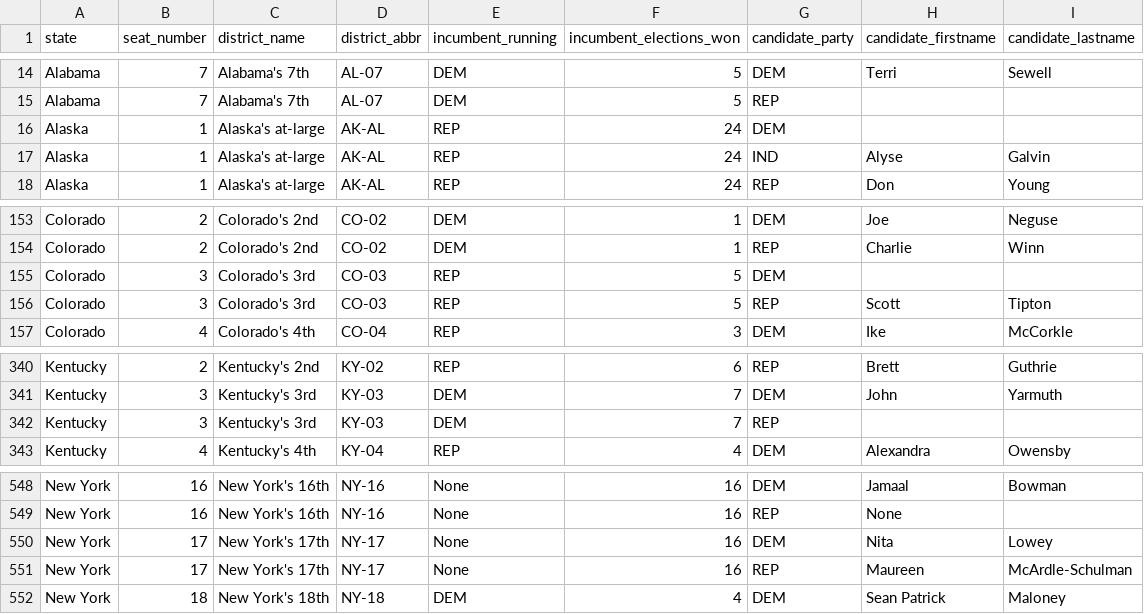
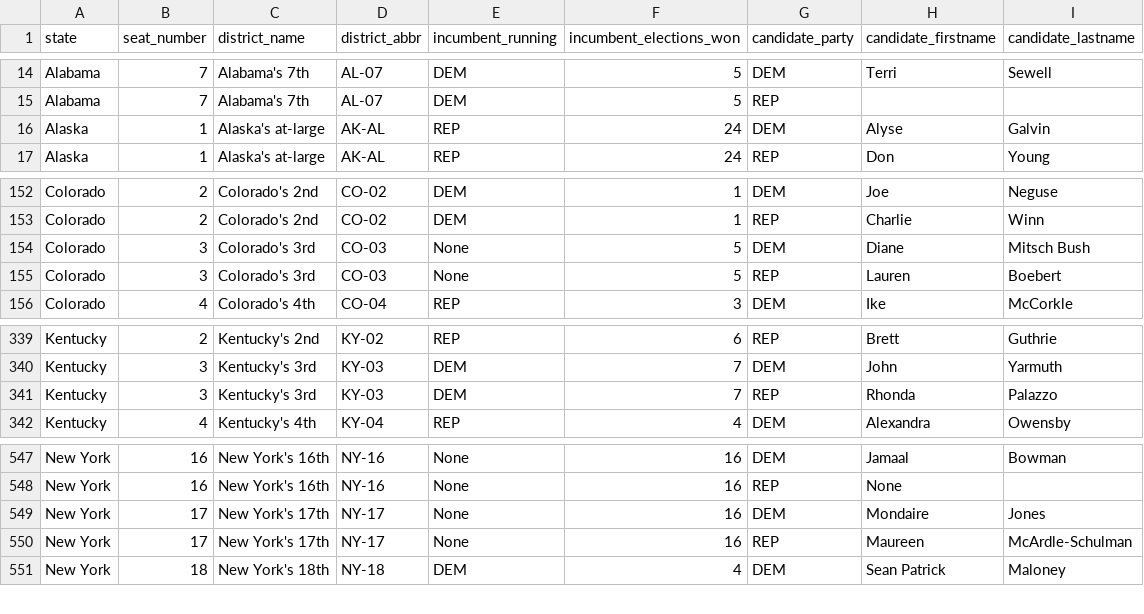
Before and after one commit to thisismactan/USA-2020, a CSV file: data/house_candidates.csv, drawn as a sheet; only a part is shown, gaps mark what is left out.

```diff
--- a/data/house_candidates.csv
+++ b/data/house_candidates.csv
@@ -15,4 +15,3 @@ Alabama,7,Alabama's 7th,AL-07,DEM,5,DEM,Terri,Sewell
 Alabama,7,Alabama's 7th,AL-07,DEM,5,REP,,
-Alaska,1,Alaska's at-large,AK-AL,REP,24,DEM,,
-Alaska,1,Alaska's at-large,AK-AL,REP,24,IND,Alyse,Galvin
+Alaska,1,Alaska's at-large,AK-AL,REP,24,DEM,Alyse,Galvin
 Alaska,1,Alaska's at-large,AK-AL,REP,24,REP,Don,Young
@@ -154,4 +153,4 @@ Colorado,2,Colorado's 2nd,CO-02,DEM,1,DEM,Joe,Neguse
 Colorado,2,Colorado's 2nd,CO-02,DEM,1,REP,Charlie,Winn
-Colorado,3,Colorado's 3rd,CO-03,REP,5,DEM,,
-Colorado,3,Colorado's 3rd,CO-03,REP,5,REP,Scott,Tipton
+Colorado,3,Colorado's 3rd,CO-03,None,5,DEM,Diane,Mitsch Bush
+Colorado,3,Colorado's 3rd,CO-03,None,5,REP,Lauren,Boebert
 Colorado,4,Colorado's 4th,CO-04,REP,3,DEM,Ike,McCorkle
@@ -341,3 +340,3 @@ Kentucky,2,Kentucky's 2nd,KY-02,REP,6,REP,Brett,Guthrie
 Kentucky,3,Kentucky's 3rd,KY-03,DEM,7,DEM,John,Yarmuth
-Kentucky,3,Kentucky's 3rd,KY-03,DEM,7,REP,,
+Kentucky,3,Kentucky's 3rd,KY-03,DEM,7,REP,Rhonda,Palazzo
 Kentucky,4,Kentucky's 4th,KY-04,REP,4,DEM,Alexandra,Owensby
@@ -549,3 +548,3 @@ New York,16,New York's 16th,NY-16,None,16,DEM,Jamaal,Bowman
 New York,16,New York's 16th,NY-16,None,16,REP,None,
-New York,17,New York's 17th,NY-17,None,16,DEM,Nita,Lowey
+New York,17,New York's 17th,NY-17,None,16,DEM,Mondaire,Jones
 New York,17,New York's 17th,NY-17,None,16,REP,Maureen,McArdle-Schulman
```
Also changed, not shown: data/senate_candidates.csv, output/house_forecast_probability_history.csv, 5 other files.
